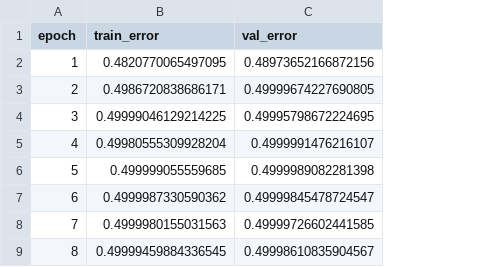
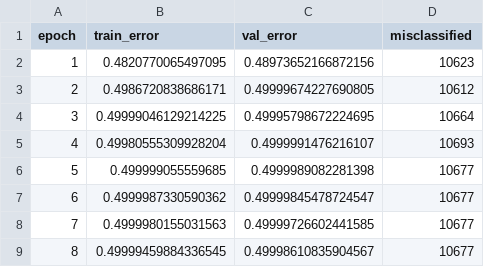
Before and after one commit to mbtiongson1/neural-network-training, a CSV file: submission/export/networkA/errors.csv, drawn as a sheet; only a part is shown; the diff names each change by its address in the sheet, - before the commit and + after, or states it on an @@ line.

Commit message:
Update new error files and time adjustments

```diff
--- a/submission/export/networkA/errors.csv
+++ b/submission/export/networkA/errors.csv
+column D (misclassified), rows 2-9: 10623 | 10612 | 10664 | 10693 | 10677 | 10677 | 10677 | 10677
```
Also changed, not shown: submission/export/networkA_improv2/errors.csv, submission/export/networkB/errors.csv, 21 other files.
